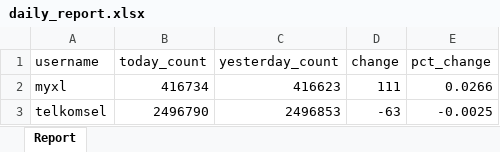
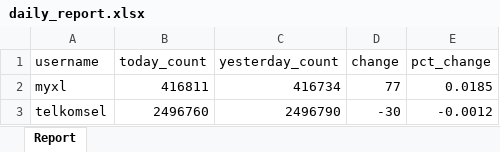
Before and after one commit to Vansaher/Instagram-Follower-Tracker, an Excel workbook: daily_report.xlsx, sheet Report, drawn as a sheet; values as stored, in another font and other column widths than the file's, no borders; the diff names each change by its address in the sheet, - before the commit and + after, or states it on an @@ line.

```diff
--- a/daily_report.xlsx (sheet Report)
+++ b/daily_report.xlsx (sheet Report)
-B2 (today_count): 416734
+B2 (today_count): 416811
-C2 (yesterday_count): 416623
+C2 (yesterday_count): 416734
-D2 (change): 111
+D2 (change): 77
-E2 (pct_change): 0.0266
+E2 (pct_change): 0.0185
-B3 (today_count): 2496790
+B3 (today_count): 2496760
-C3 (yesterday_count): 2496853
+C3 (yesterday_count): 2496790
-D3 (change): -63
+D3 (change): -30
-E3 (pct_change): -0.0025
+E3 (pct_change): -0.0012
```
Also changed, not shown: 1 other file.
